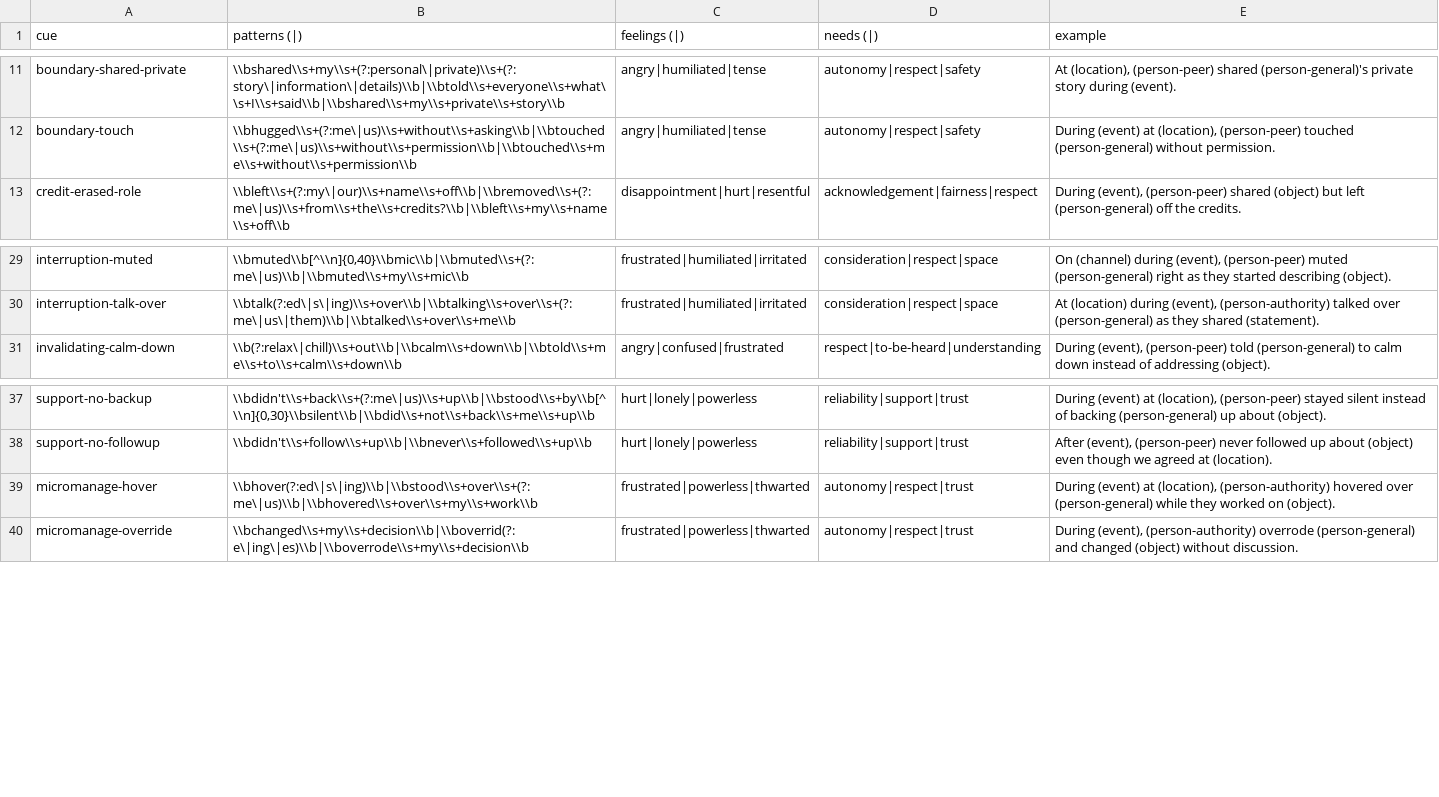
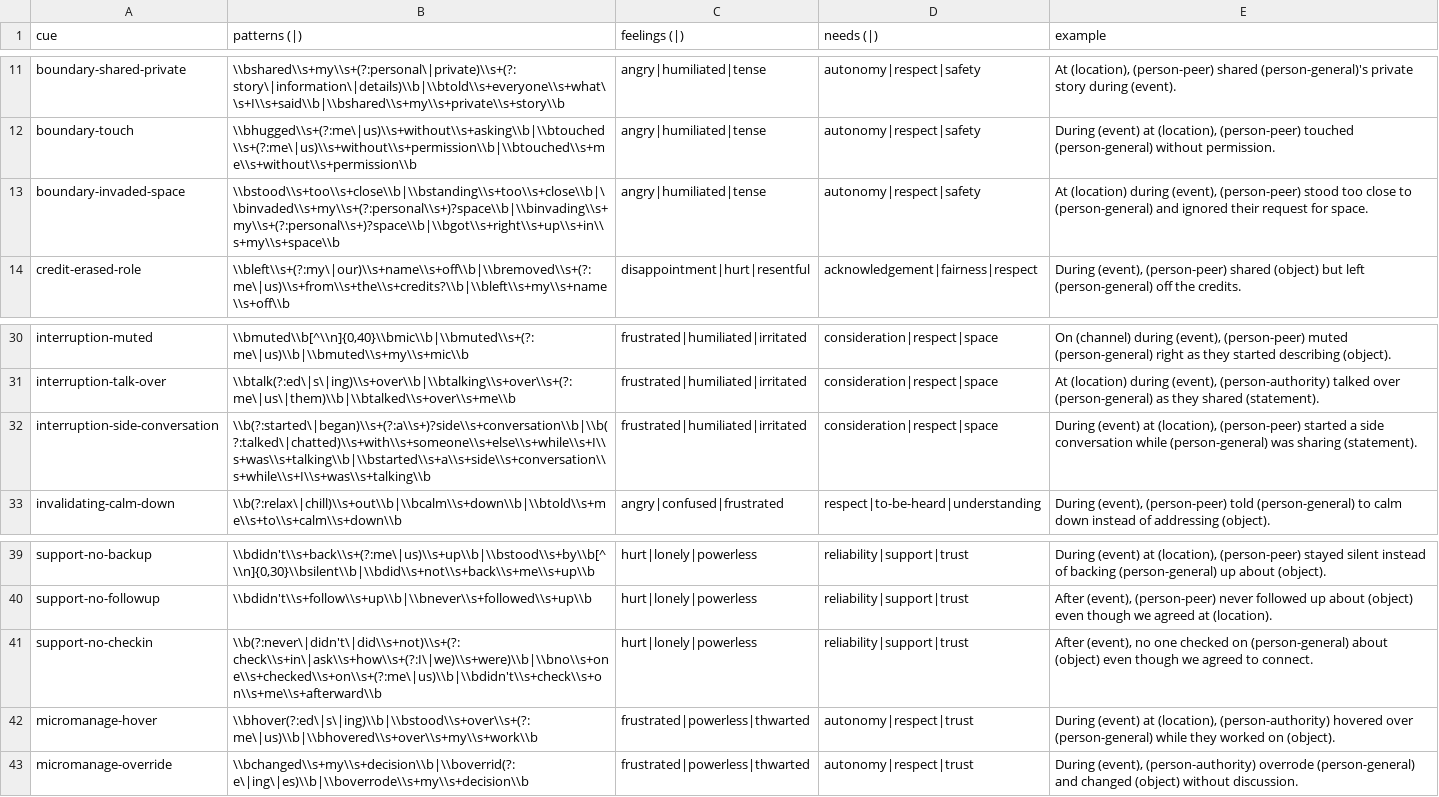
Before and after one commit to natanai/nvc-app, a CSV file: data/observation_cues.csv, drawn as a sheet; only a part is shown, gaps mark what is left out; the diff names each change by its address in the sheet, - before the commit and + after, or states it on an @@ line.

Commit message:
Generalize sentence builder flow and sync cue datasets

```diff
--- a/data/observation_cues.csv
+++ b/data/observation_cues.csv
+row 13: boundary-invaded-space | \\bstood\\s+too\\s+close\\b|\\bstanding\\s+too\\s+close\\b|\\binvaded\\s+my\\s+(?:personal\\s+)?space\\b|\\binvading\\s+my\\s+(?:personal\\s+)?space\\b|\\bgot\\s+right\\s+up\\s+in\\s+my\\s+space\\b | angry|humiliated|tense | autonomy|respect|safety | At (location) during (event), (person-peer) stood too close to (person-general) and ignored their request for space.
+row 32: interruption-side-conversation | \\b(?:started\|began)\\s+(?:a\\s+)?side\\s+conversation\\b|\\b(?:talked\|chatted)\\s+with\\s+someone\\s+else\\s+while\\s+I\\s+was\\s+talking\\b|\\bstarted\\s+a\\s+side\\s+conversation\\s+while\\s+I\\s+was\\s+talking\\b | frustrated|humiliated|irritated | consideration|respect|space | During (event) at (location), (person-peer) started a side conversation while (person-general) was sharing (statement).
+row 41: support-no-checkin | \\b(?:never\|didn't\|did\\s+not)\\s+(?:check\\s+in\|ask\\s+how\\s+(?:I\|we)\\s+were)\\b|\\bno\\s+one\\s+checked\\s+on\\s+(?:me\|us)\\b|\\bdidn't\\s+check\\s+on\\s+me\\s+afterward\\b | hurt|lonely|powerless | reliability|support|trust | After (event), no one checked on (person-general) about (object) even though we agreed to connect.
```
Also changed, not shown: 11 other files.
